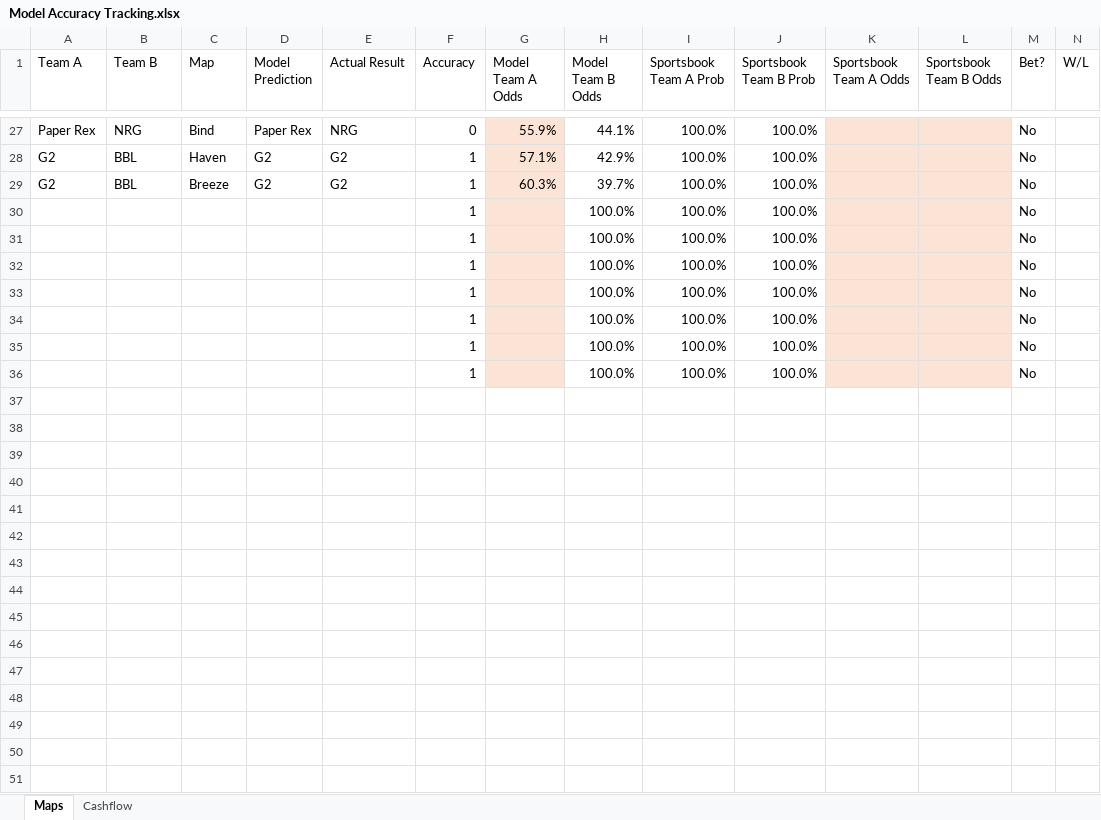
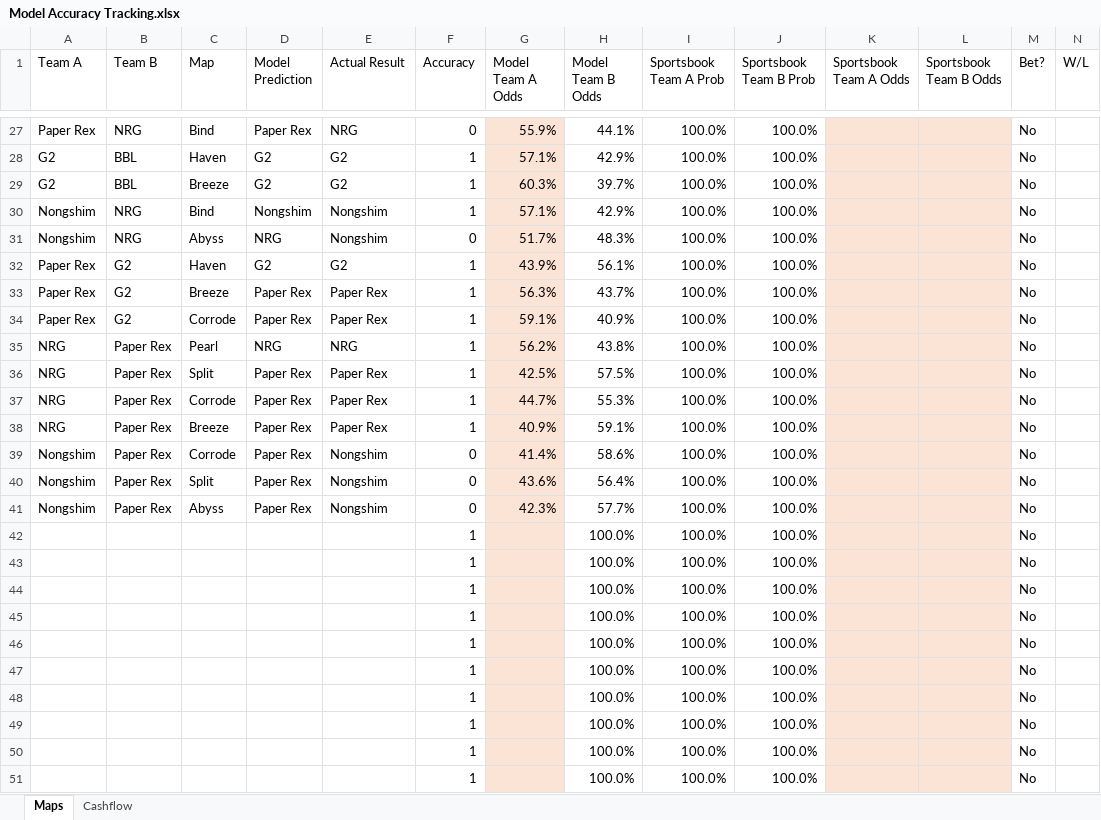
Before and after one commit to Justinlxu/VPM, an Excel workbook: Model Accuracy Tracking.xlsx, sheet Maps, drawn as a sheet; only a part is shown, gaps mark what is left out; the shorter side is filled out with more unchanged rows; values as stored, in another font and other column widths than the file's, no borders; the diff names each change by its address in the sheet, - before the commit and + after, or states it on an @@ line.

```diff
--- a/Model Accuracy Tracking.xlsx (sheet Maps)
+++ b/Model Accuracy Tracking.xlsx (sheet Maps)
+row 30: Nongshim | NRG | Bind | Nongshim | Nongshim | 1 | 57.1% | 42.9% | 100.0% | 100.0% |  |  | No
+row 31: Nongshim | NRG | Abyss | NRG | Nongshim | 0 | 51.7% | 48.3% | 100.0% | 100.0% |  |  | No
+row 32: Paper Rex | G2 | Haven | G2 | G2 | 1 | 43.9% | 56.1% | 100.0% | 100.0% |  |  | No
+row 33: Paper Rex | G2 | Breeze | Paper Rex | Paper Rex | 1 | 56.3% | 43.7% | 100.0% | 100.0% |  |  | No
+row 34: Paper Rex | G2 | Corrode | Paper Rex | Paper Rex | 1 | 59.1% | 40.9% | 100.0% | 100.0% |  |  | No
+row 35: NRG | Paper Rex | Pearl | NRG | NRG | 1 | 56.2% | 43.8% | 100.0% | 100.0% |  |  | No
+row 36: NRG | Paper Rex | Split | Paper Rex | Paper Rex | 1 | 42.5% | 57.5% | 100.0% | 100.0% |  |  | No
+row 37: NRG | Paper Rex | Corrode | Paper Rex | Paper Rex | 1 | 44.7% | 55.3% | 100.0% | 100.0% |  |  | No
+row 38: NRG | Paper Rex | Breeze | Paper Rex | Paper Rex | 1 | 40.9% | 59.1% | 100.0% | 100.0% |  |  | No
+row 39: Nongshim | Paper Rex | Corrode | Paper Rex | Nongshim | 0 | 41.4% | 58.6% | 100.0% | 100.0% |  |  | No
+row 40: Nongshim | Paper Rex | Split | Paper Rex | Nongshim | 0 | 43.6% | 56.4% | 100.0% | 100.0% |  |  | No
+row 41: Nongshim | Paper Rex | Abyss | Paper Rex | Nongshim | 0 | 42.3% | 57.7% | 100.0% | 100.0% |  |  | No
+row 42:  |  |  |  |  | 1 |  | 100.0% | 100.0% | 100.0% |  |  | No
+row 43:  |  |  |  |  | 1 |  | 100.0% | 100.0% | 100.0% |  |  | No
+row 44:  |  |  |  |  | 1 |  | 100.0% | 100.0% | 100.0% |  |  | No
+row 45:  |  |  |  |  | 1 |  | 100.0% | 100.0% | 100.0% |  |  | No
+row 46:  |  |  |  |  | 1 |  | 100.0% | 100.0% | 100.0% |  |  | No
+row 47:  |  |  |  |  | 1 |  | 100.0% | 100.0% | 100.0% |  |  | No
+row 48:  |  |  |  |  | 1 |  | 100.0% | 100.0% | 100.0% |  |  | No
```
Also changed, not shown: Prediction Market Tracking.xlsx, 12 other files.
